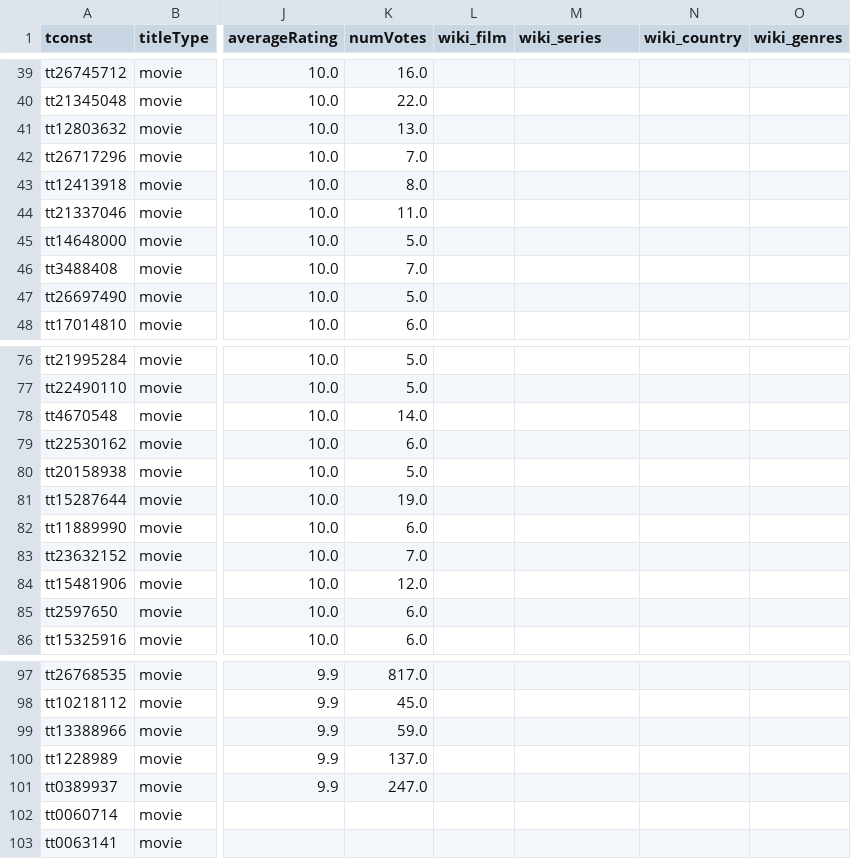
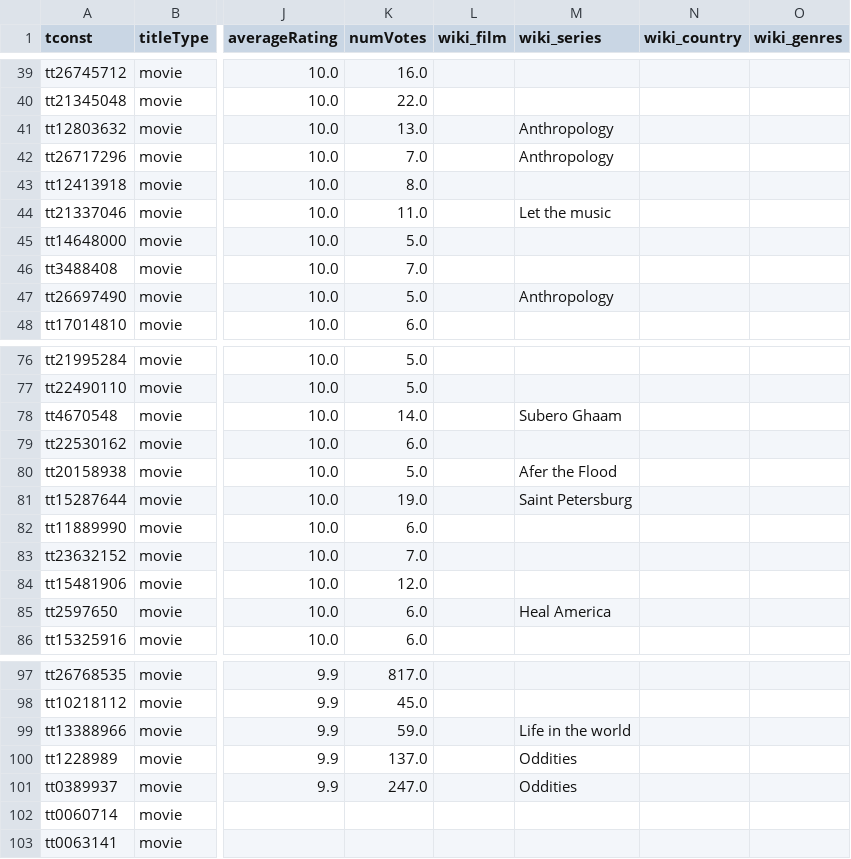
Before and after one commit to henriquecscode/meic_bdnr, a CSV file: data/processed/titles_info.csv, drawn as a sheet; only a part is shown, gaps mark what is left out; the diff covers the shown part only; the diff names each change by its address in the sheet, - before the commit and + after, or states it on an @@ line.

Commit message:
series endpoints

```diff
--- a/data/processed/titles_info.csv
+++ b/data/processed/titles_info.csv
-M41:M42 (wiki_series): (empty)
+M41:M42 (wiki_series): Anthropology
-M44 (wiki_series): (empty)
+M44 (wiki_series): Let the music
-M47 (wiki_series): (empty)
+M47 (wiki_series): Anthropology
-M78 (wiki_series): (empty)
+M78 (wiki_series): Subero Ghaam
-M80 (wiki_series): (empty)
+M80 (wiki_series): Afer the Flood
-M81 (wiki_series): (empty)
+M81 (wiki_series): Saint Petersburg
-M85 (wiki_series): (empty)
+M85 (wiki_series): Heal America
-M99 (wiki_series): (empty)
+M99 (wiki_series): Life in the world
-M100:M101 (wiki_series): (empty)
+M100:M101 (wiki_series): Oddities
```
Also changed, not shown: 5 edited cells elsewhere in this file, 5 other files.
